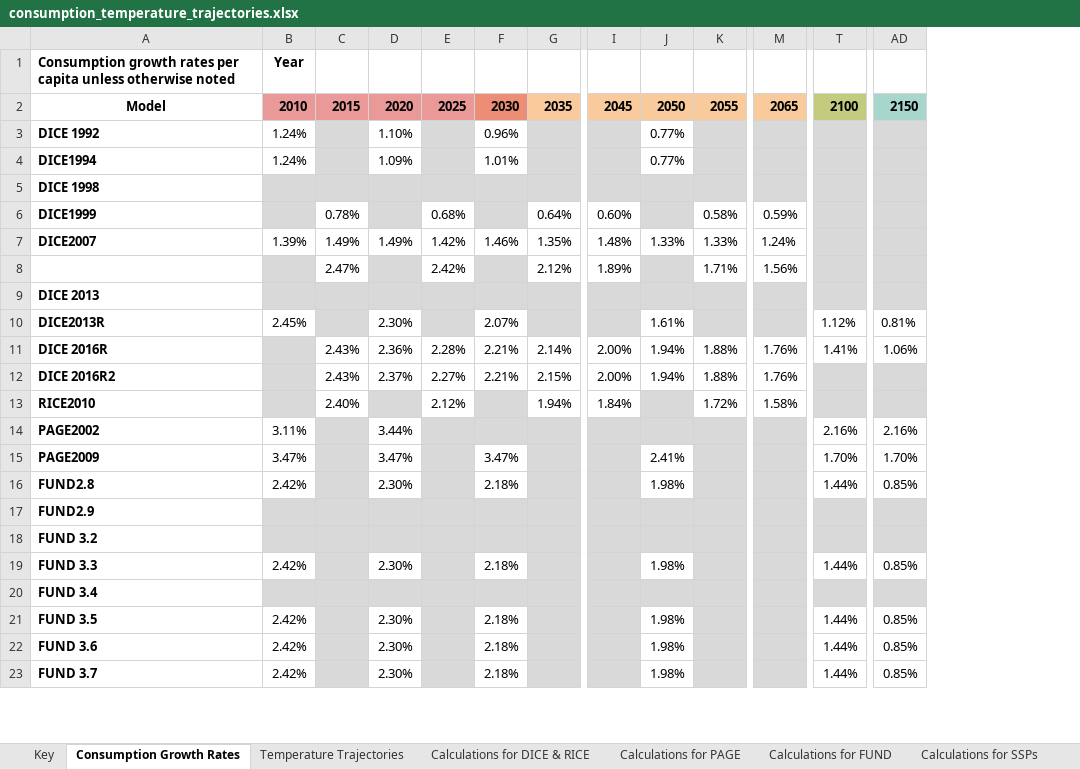
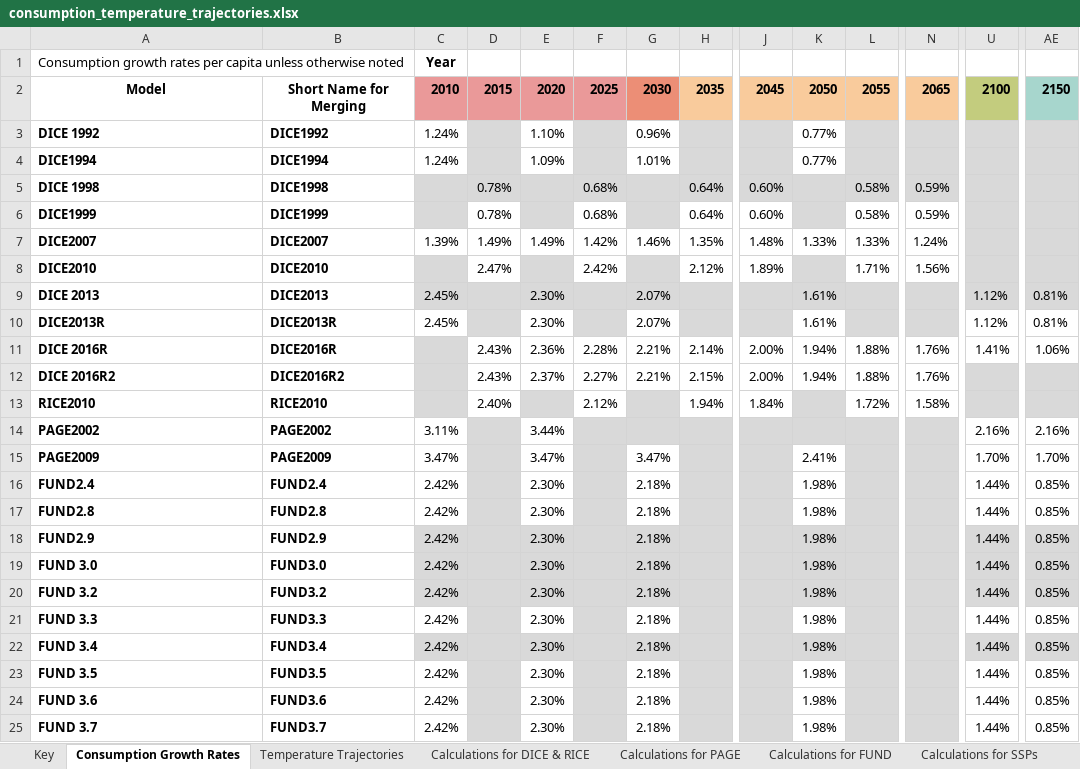
Before and after one commit to fmoore125/scc_structural, an Excel workbook: data/scenarios/consumption_temperature_trajectories.xlsx, sheet Consumption Growth Rates, drawn as a sheet; only a part is shown, gaps mark what is left out; values as stored, in another font and other column widths than the file's, no borders; removed rows and columns are numbered as before the commit, all else as after; rows hold the shown columns only; the diff covers the shown part only; the diff names each change by its address in the sheet, - before the commit and + after, or states it on an @@ line.

```diff
--- a/data/scenarios/consumption_temperature_trajectories.xlsx (sheet Consumption Growth Rates)
+++ b/data/scenarios/consumption_temperature_trajectories.xlsx (sheet Consumption Growth Rates)
+column B, rows 2-15: Short Name for Merging | DICE1992 | DICE1994 | DICE1998 | DICE1999 | DICE2007 | DICE2010 | DICE2013 | DICE2013R | DICE2016R | DICE2016R2 | RICE2010 | PAGE2002 | PAGE2009; row 17: FUND2.8; row 21: FUND3.3; rows 23-25: FUND3.5 | FUND3.6 | FUND3.7
-A1 bold: on
+A1 bold: off
-D5: (empty)
+D5: 0.78%
-F5: (empty)
+F5: 0.68%
-H5: (empty)
+H5: 0.64%
-J5: (empty)
+J5: 0.60%
-L5: (empty)
+L5: 0.58%
-N5: (empty)
+N5: 0.59%
-A8: (empty)
+A8: DICE2010
-C9: (empty)
+C9: 2.45%
-E9: (empty)
+E9: 2.30%
-G9: (empty)
+G9: 2.07%
-K9: (empty)
+K9: 1.61%
-U9: (empty)
+U9: 1.12%
-AE9: (empty)
+AE9: 0.81%
+row 16: FUND2.4 | FUND2.4 | 2.42% |  | 2.30% |  | 2.18% |  |  | 1.98% |  |  | 1.44% | 0.85%
-row 17: FUND2.9
-row 18: FUND 3.2
+row 18: FUND2.9 | FUND2.9 | 2.42% |  | 2.30% |  | 2.18% |  |  | 1.98% |  |  | 1.44% | 0.85%
+row 19: FUND 3.0 | FUND3.0 | 2.42% |  | 2.30% |  | 2.18% |  |  | 1.98% |  |  | 1.44% | 0.85%
+row 20: FUND 3.2 | FUND3.2 | 2.42% |  | 2.30% |  | 2.18% |  |  | 1.98% |  |  | 1.44% | 0.85%
-row 20: FUND 3.4
+row 22: FUND 3.4 | FUND3.4 | 2.42% |  | 2.30% |  | 2.18% |  |  | 1.98% |  |  | 1.44% | 0.85%
```
Also changed, not shown: 1 added row and 33 edited cells elsewhere in this sheet, sheet Temperature Trajectories, data/data_collection/SCC Meta-Analysis Data Template_Revised.xlsx, 4 other files.
